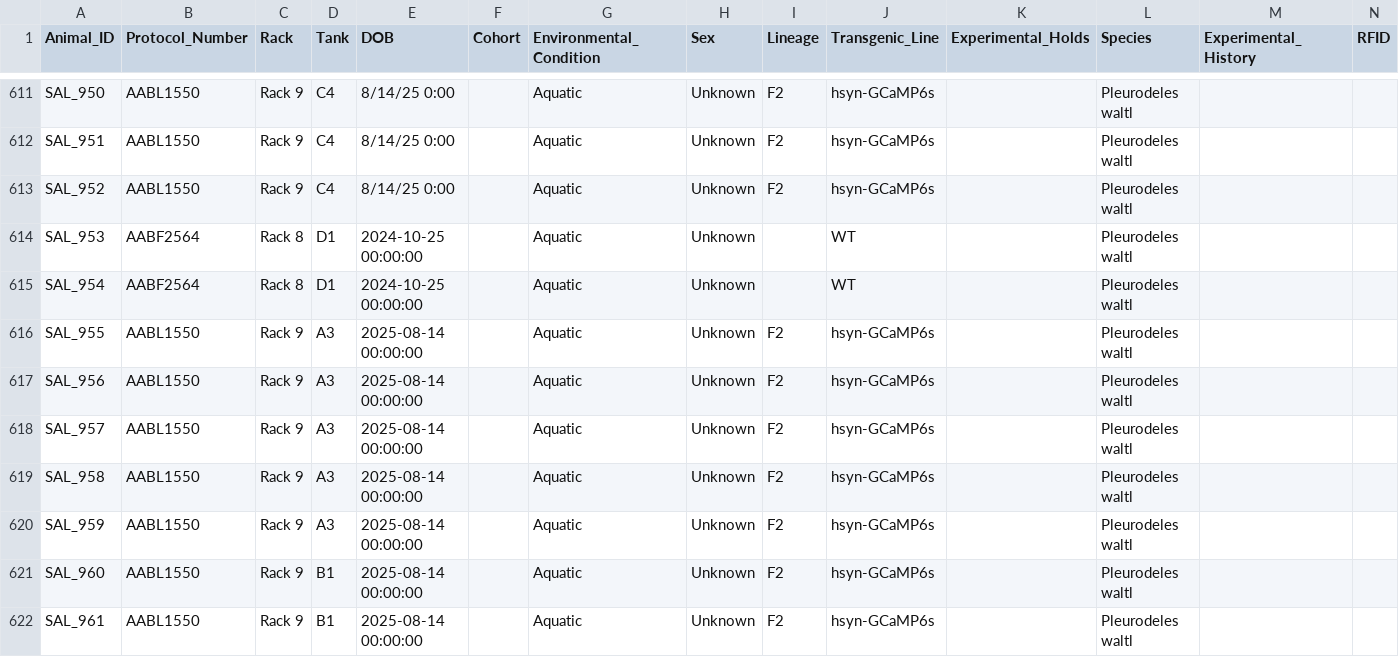
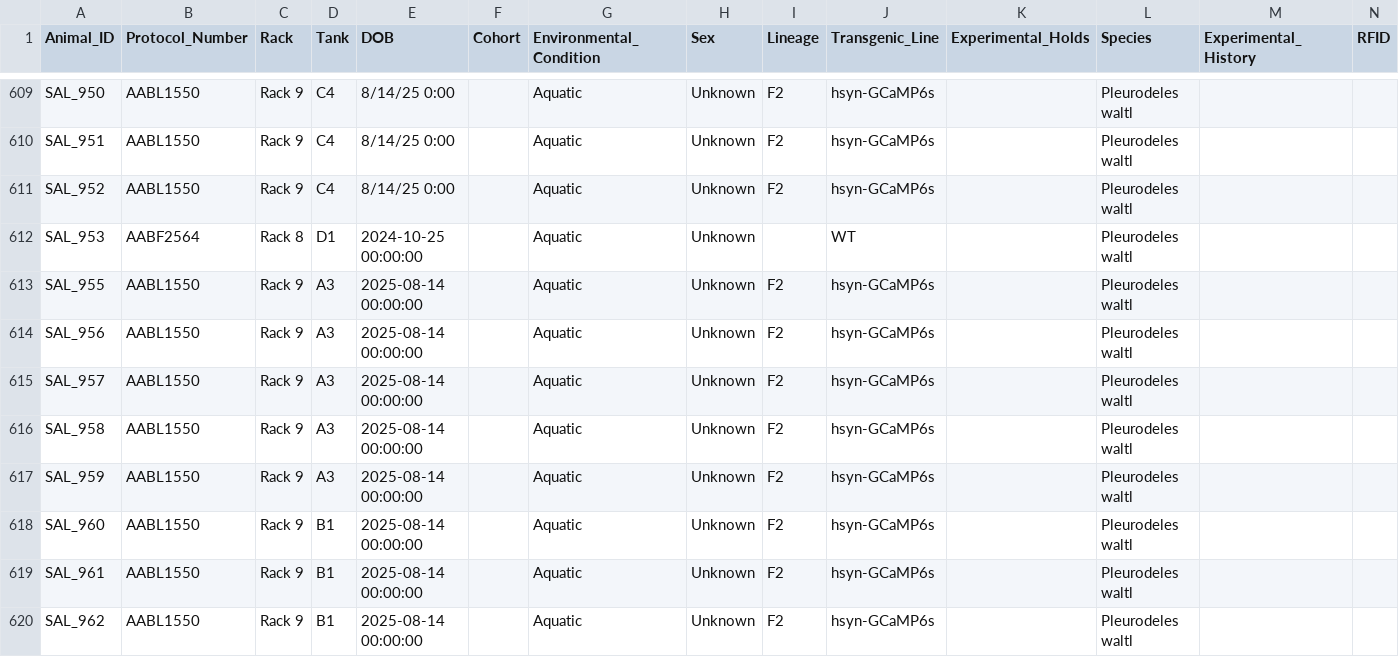
Before and after one commit to jamiewoych/pleuro-parser, a CSV file: inventory_state.csv, drawn as a sheet; only a part is shown, gaps mark what is left out; the shorter side is filled out with more unchanged rows; removed rows and columns are numbered as before the commit, all else as after; rows hold the shown columns only; the diff covers the shown part only; the diff names each change by its address in the sheet, - before the commit and + after, or states it on an @@ line.

```diff
--- a/inventory_state.csv
+++ b/inventory_state.csv
-row 615: SAL_954 | AABF2564 | Rack 8 | D1 | 2024-10-25 00:00:00 |  | Aquatic | Unknown |  | WT |  | Pleurodeles waltl
```
Also changed, not shown: 2 added rows and 4 removed rows elsewhere in this file, euthanasia_log.csv, 1 other file.
